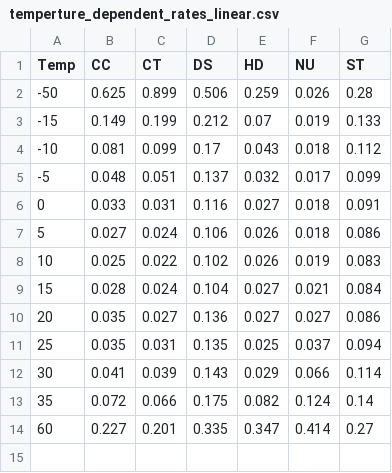
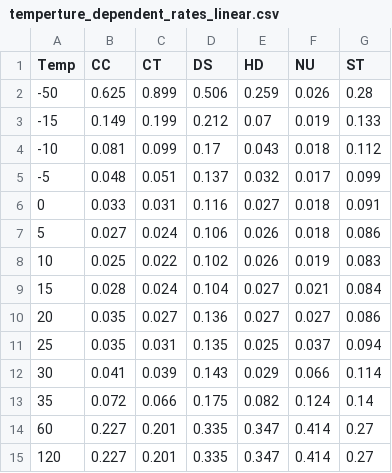
Before and after one commit to msramada/sampling-Gs, a CSV file: temperture_dependent_rates_linear.csv, drawn as a sheet.

```diff
--- a/temperture_dependent_rates_linear.csv
+++ b/temperture_dependent_rates_linear.csv
@@ -14 +14,2 @@
 60,0.227,0.201,0.335,0.347,0.414,0.27
+120,0.227,0.201,0.335,0.347,0.414,0.27
```
Also changed, not shown: 1 other file.
